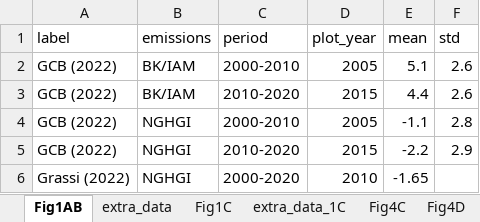
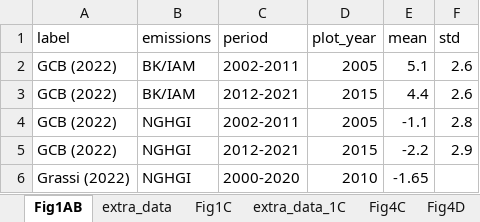
Before and after one commit to iiasa/gidden_ar6_reanalysis, an Excel workbook: data/LUC_uncertainty_AR6_reanalysis.xlsx, sheet Fig1AB, drawn as a sheet; values as stored, in another font and other column widths than the file's, no borders; the diff names each change by its address in the sheet, - before the commit and + after, or states it on an @@ line.

```diff
--- a/data/LUC_uncertainty_AR6_reanalysis.xlsx (sheet Fig1AB)
+++ b/data/LUC_uncertainty_AR6_reanalysis.xlsx (sheet Fig1AB)
-C2 (period): 2000-2010
+C2 (period): 2002-2011
-C3 (period): 2010-2020
+C3 (period): 2012-2021
-C4 (period): 2000-2010
+C4 (period): 2002-2011
-C5 (period): 2010-2020
+C5 (period): 2012-2021
```
Also changed, not shown: 1 other file.
